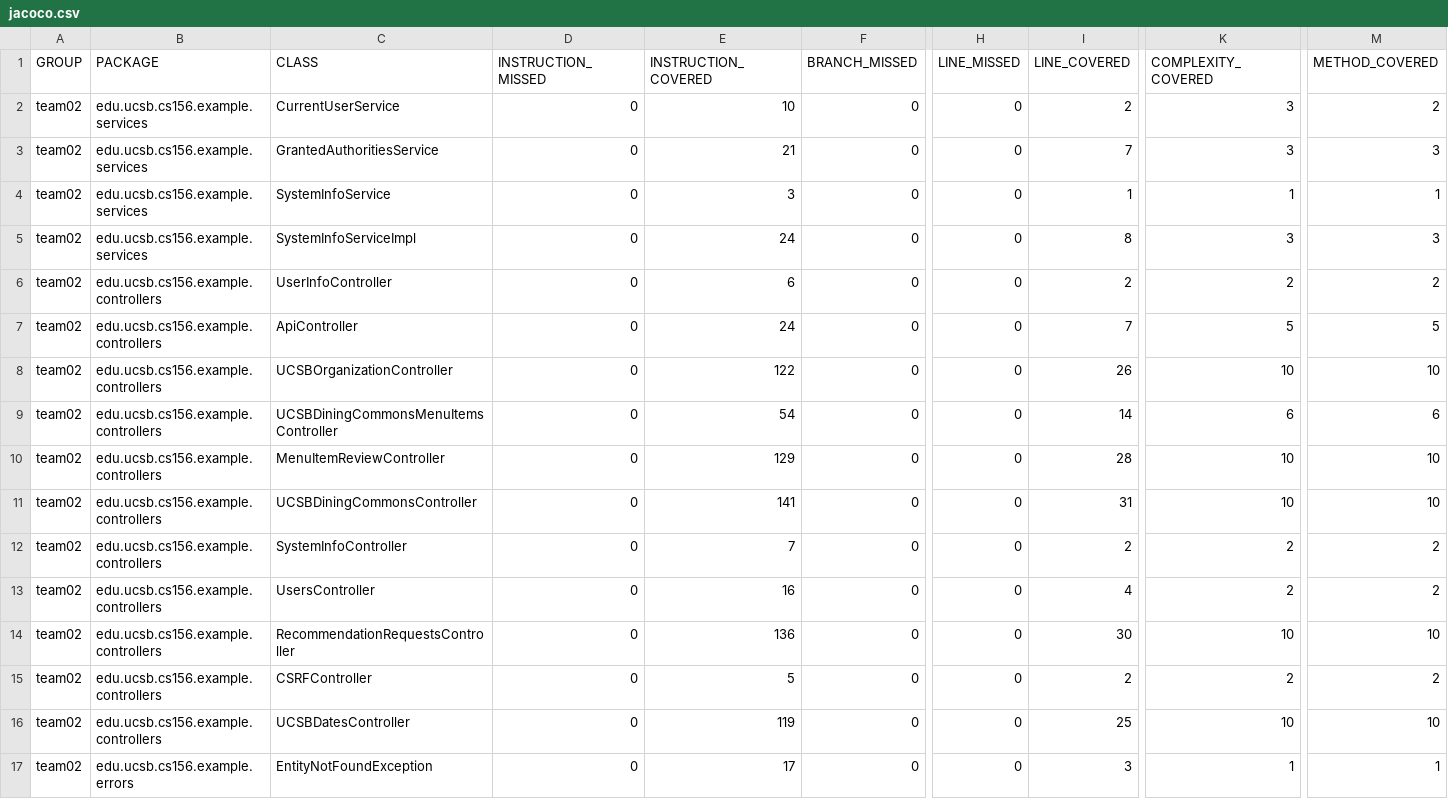
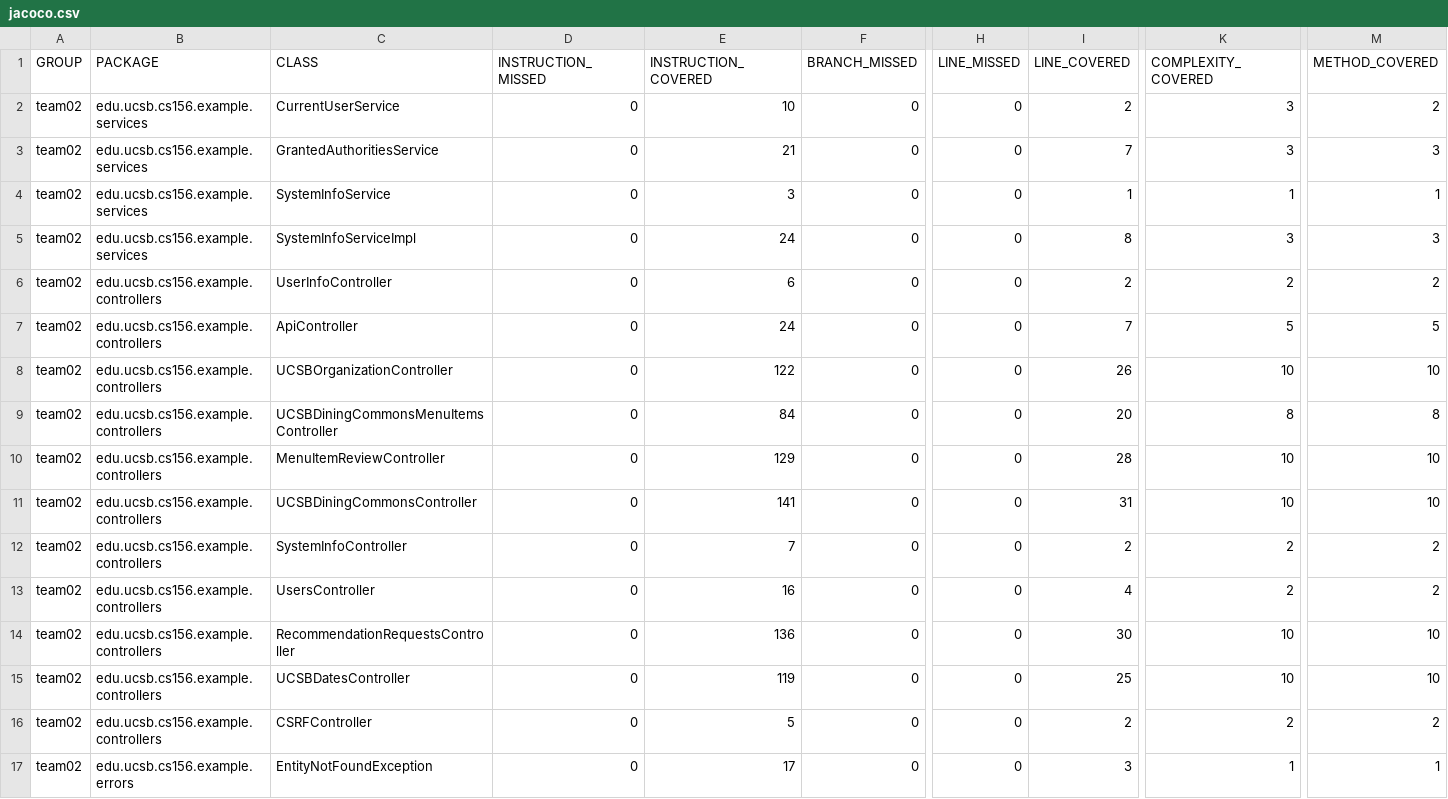
Before and after one commit to ucsb-cs156-w24/team02-w24-6pm-2, a CSV file: jacoco/jacoco.csv, drawn as a sheet; only a part is shown, gaps mark what is left out; the diff names each change by its address in the sheet, - before the commit and + after, or states it on an @@ line.

Commit message:
Deploying to gh-pages from @ ucsb-cs156-w24/team02-w24-6pm-2@d5bf1ebee1127b8e49f3223a3f05a01df0e0bae5 🚀

```diff
--- a/jacoco/jacoco.csv
+++ b/jacoco/jacoco.csv
-E9 (INSTRUCTION_COVERED): 54
+E9 (INSTRUCTION_COVERED): 84
-I9 (LINE_COVERED): 14
+I9 (LINE_COVERED): 20
-K9 (COMPLEXITY_COVERED): 6
+K9 (COMPLEXITY_COVERED): 8
-M9 (METHOD_COVERED): 6
+M9 (METHOD_COVERED): 8
@@ row 16 moved to row 15: team02 @@
```
Also changed, not shown: 7 other files.
